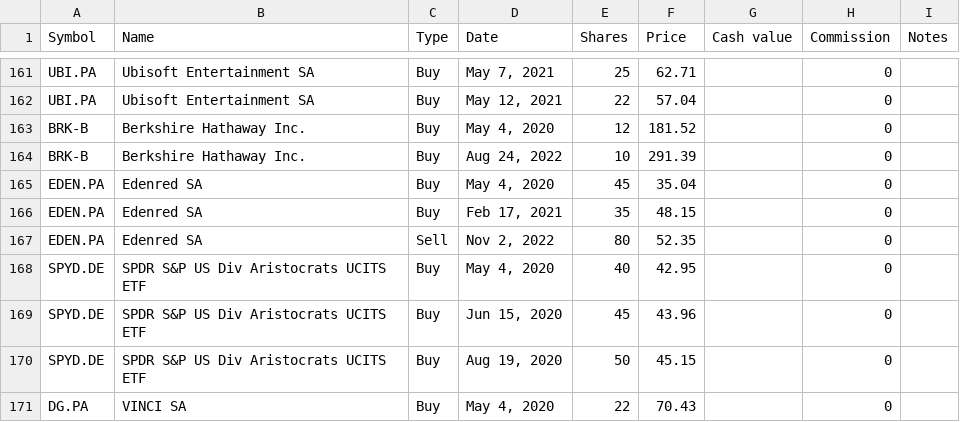
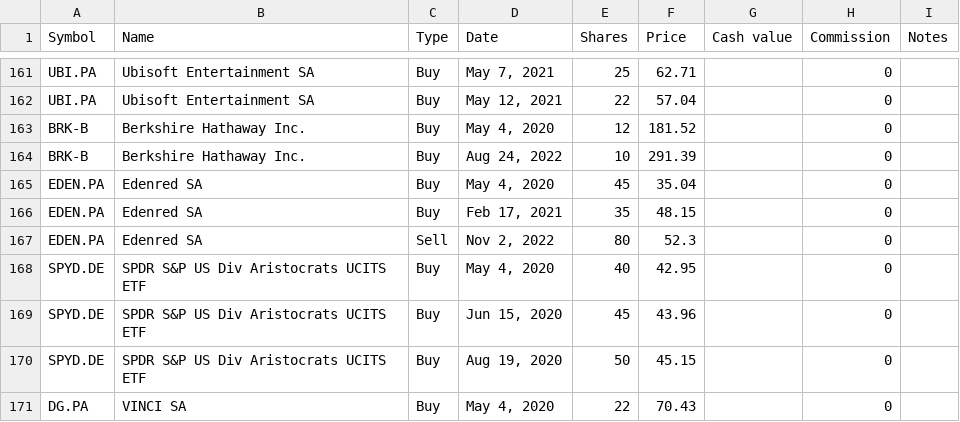
Before and after one commit to lionelschiepers/MyStock, a CSV file: MyStockWeb/Data/1.csv, drawn as a sheet; only a part is shown, gaps mark what is left out.

```diff
--- a/MyStockWeb/Data/1.csv
+++ b/MyStockWeb/Data/1.csv
@@ -166,3 +166,3 @@ EDEN.PA,Edenred SA,Buy,"May 4, 2020",45,35.04,,0,
 EDEN.PA,Edenred SA,Buy,"Feb 17, 2021",35,48.15,,0,
-EDEN.PA,Edenred SA,Sell,"Nov 2, 2022",80,52.35,,0,
+EDEN.PA,Edenred SA,Sell,"Nov 2, 2022",80,52.3,,0,
 SPYD.DE,SPDR S&P US Div Aristocrats UCITS ETF,Buy,"May 4, 2020",40,42.95,,0,
```
Also changed, not shown: MyStockWeb/Data/lionel_schiepers@hotmail.com.csv.
